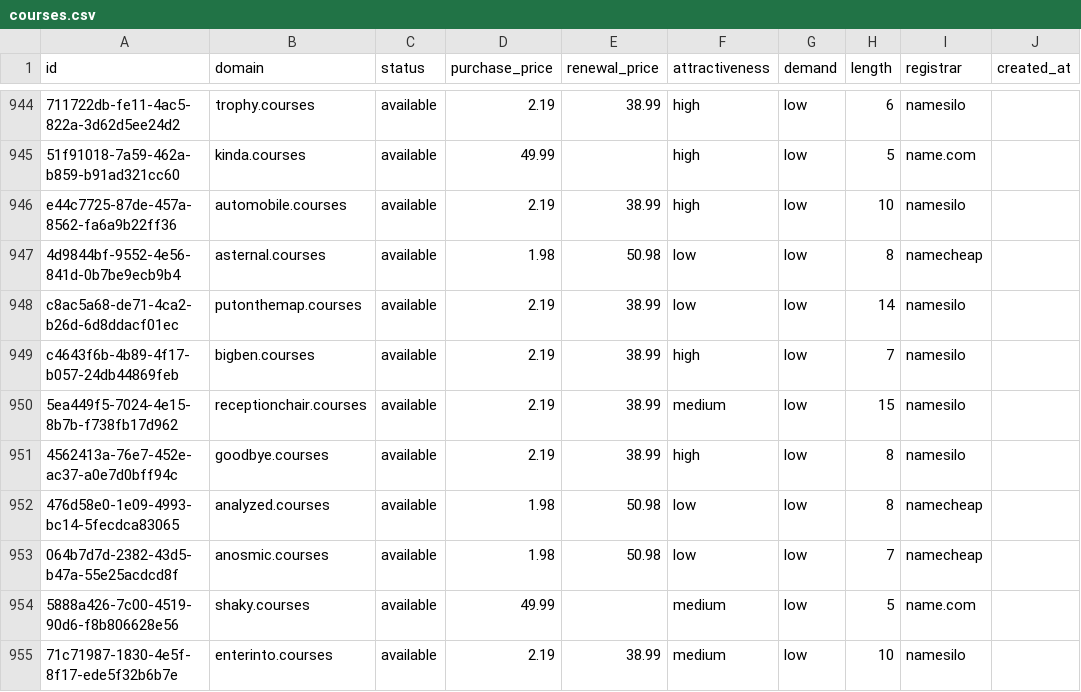
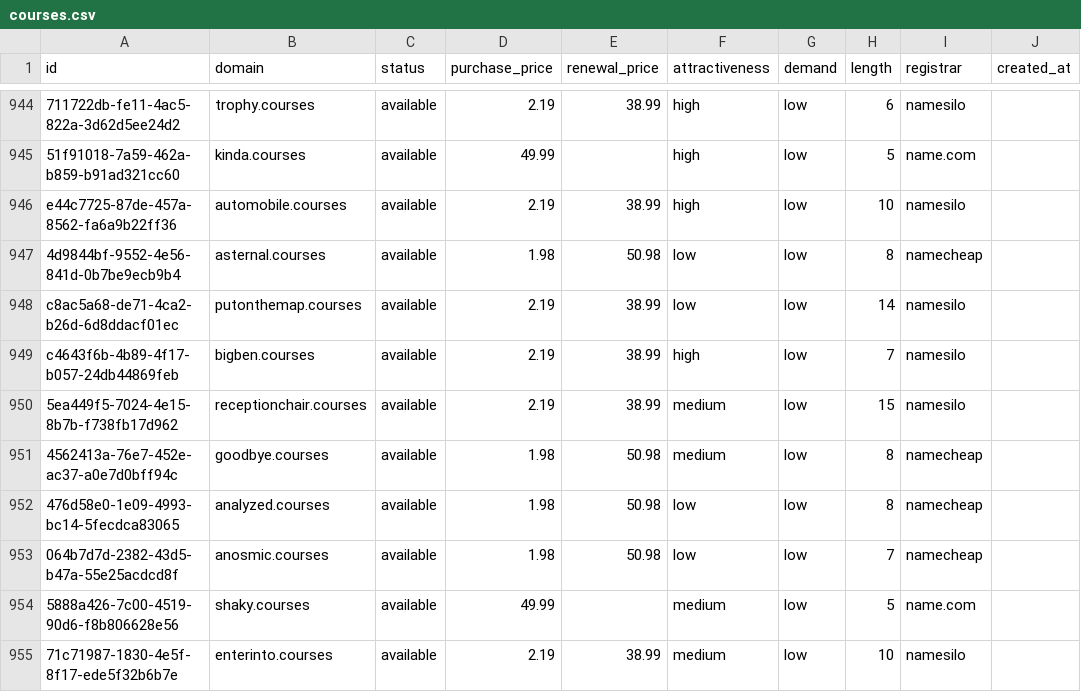
Before and after one commit to UniqueDomains/courses-oneword-domains, a CSV file: courses.csv, drawn as a sheet; only a part is shown, gaps mark what is left out; the diff names each change by its address in the sheet, - before the commit and + after, or states it on an @@ line.

Commit message:
Domains update

```diff
--- a/courses.csv
+++ b/courses.csv
-D951 (purchase_price): 2.19
+D951 (purchase_price): 1.98
-E951 (renewal_price): 38.99
+E951 (renewal_price): 50.98
-F951 (attractiveness): high
+F951 (attractiveness): medium
-I951 (registrar): namesilo
+I951 (registrar): namecheap
```
Also changed, not shown: 3 other files.
